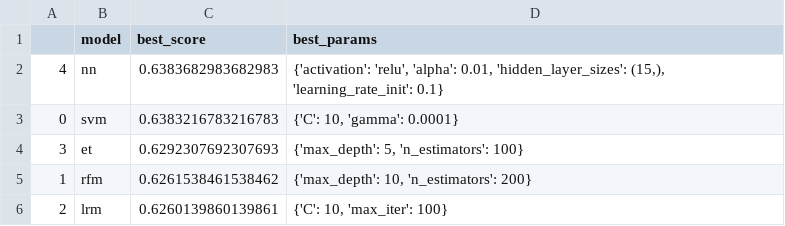
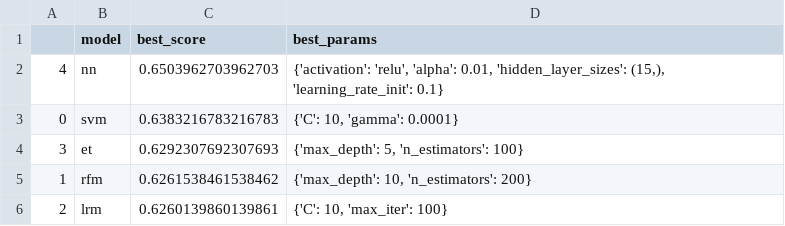
Before and after one commit to ambareeshvaidya/cp_outcome, a CSV file: new analysis/gridsearch_exp_2.csv, drawn as a sheet.

```diff
--- a/new analysis/gridsearch_exp_2.csv
+++ b/new analysis/gridsearch_exp_2.csv
@@ -1,3 +1,3 @@
 ,model,best_score,best_params
-4,nn,0.6383682983682983,"{'activation': 'relu', 'alpha': 0.01, 'hidden_layer_sizes': (15,), 'learning_rate_init': 0.1}"
+4,nn,0.6503962703962703,"{'activation': 'relu', 'alpha': 0.01, 'hidden_layer_sizes': (15,), 'learning_rate_init': 0.1}"
 0,svm,0.6383216783216783,"{'C': 10, 'gamma': 0.0001}"
```
Also changed, not shown: new analysis/experiment_2_affected_analysis.csv, new analysis/experiment_2_combined.csv, 7 other files.
